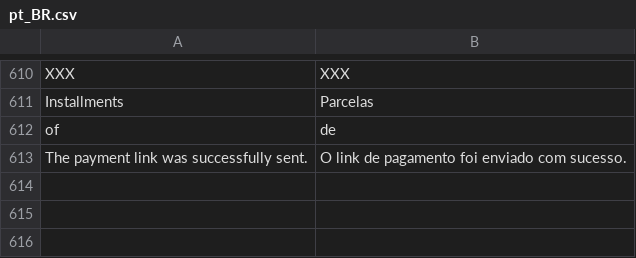
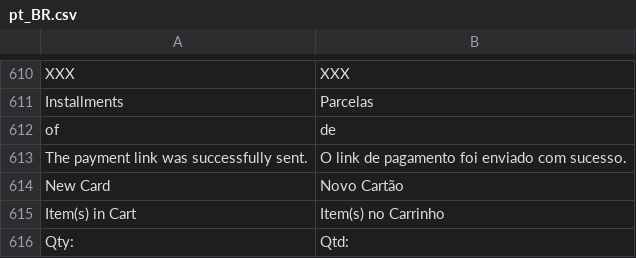
Before and after one commit to vindi/vindi-magento2, a CSV file: i18n/pt_BR.csv, drawn as a sheet; only a part is shown, gaps mark what is left out.

```diff
--- a/i18n/pt_BR.csv
+++ b/i18n/pt_BR.csv
@@ -613 +613,4 @@
 "The payment link was successfully sent.","O link de pagamento foi enviado com sucesso."
+"New Card","Novo Cartão"
+"Item(s) in Cart","Item(s) no Carrinho"
+"Qty: ","Qtd: "
```
Also changed, not shown: 7 other files.
